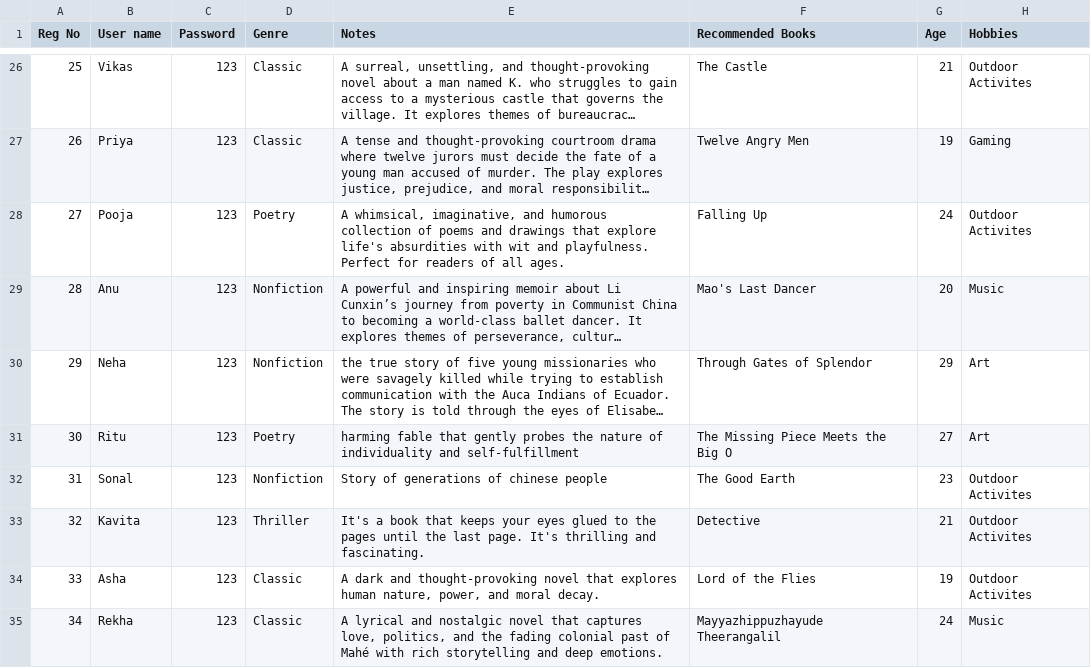
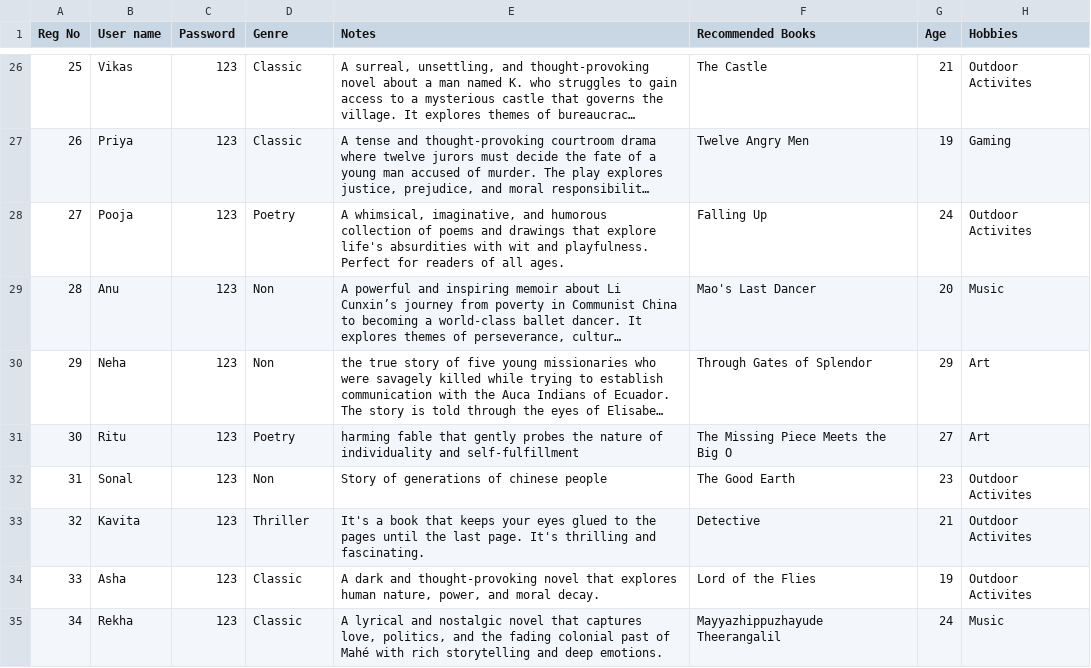
Before and after one commit to Smrithi-V/book-rec, a CSV file: backend/books_test.csv, drawn as a sheet; only a part is shown, gaps mark what is left out; long unchanged cells end in …; the diff covers the shown part only; the diff names each change by its address in the sheet, - before the commit and + after, or states it on an @@ line.

```diff
--- a/backend/books_test.csv
+++ b/backend/books_test.csv
-D29:D30 (Genre): Nonfiction
+D29:D30 (Genre): Non
-D32 (Genre): Nonfiction
+D32 (Genre): Non
```
Also changed, not shown: 5 edited cells elsewhere in this file, backend/User.csv, backend/User_old.csv, 5 other files.
